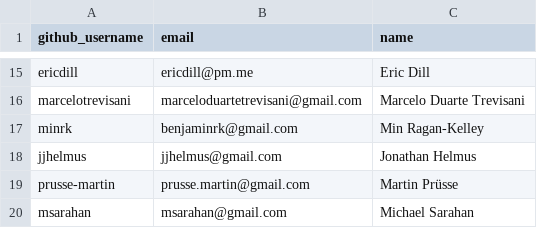
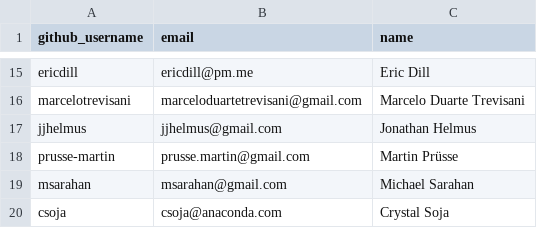
Before and after one commit to conda/governance, a CSV file: core.csv, drawn as a sheet; only a part is shown, gaps mark what is left out; the shorter side is filled out with more unchanged rows.

Commit message:
move minrk to emeritus

```diff
--- a/core.csv
+++ b/core.csv
@@ -16,3 +16,2 @@ ericdill,ericdill@pm.me,Eric Dill
 marcelotrevisani,marceloduartetrevisani@gmail.com, Marcelo Duarte Trevisani
-minrk,benjaminrk@gmail.com,Min Ragan-Kelley
 jjhelmus,jjhelmus@gmail.com,Jonathan Helmus
```
Also changed, not shown: 1 other file.
